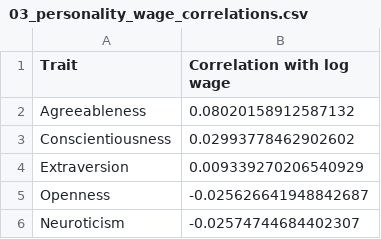
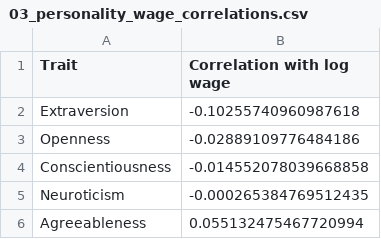
Before and after one commit to ElpiLab/data-story-psychometrics, a CSV file: output/03_personality_wage_correlations.csv, drawn as a sheet.

```diff
--- a/output/03_personality_wage_correlations.csv
+++ b/output/03_personality_wage_correlations.csv
@@ -1,6 +1,6 @@
 Trait,Correlation with log wage
-Agreeableness,0.08020158912587132
-Conscientiousness,0.02993778462902602
-Extraversion,0.009339270206540929
-Openness,-0.025626641948842687
-Neuroticism,-0.02574744684402307
+Extraversion,-0.10255740960987618
+Openness,-0.02889109776484186
+Conscientiousness,-0.014552078039668858
+Neuroticism,-0.000265384769512435
+Agreeableness,0.055132475467720994
```
Also changed, not shown: output/04_big5_multivariate_coefficients.csv, 33 other files.
